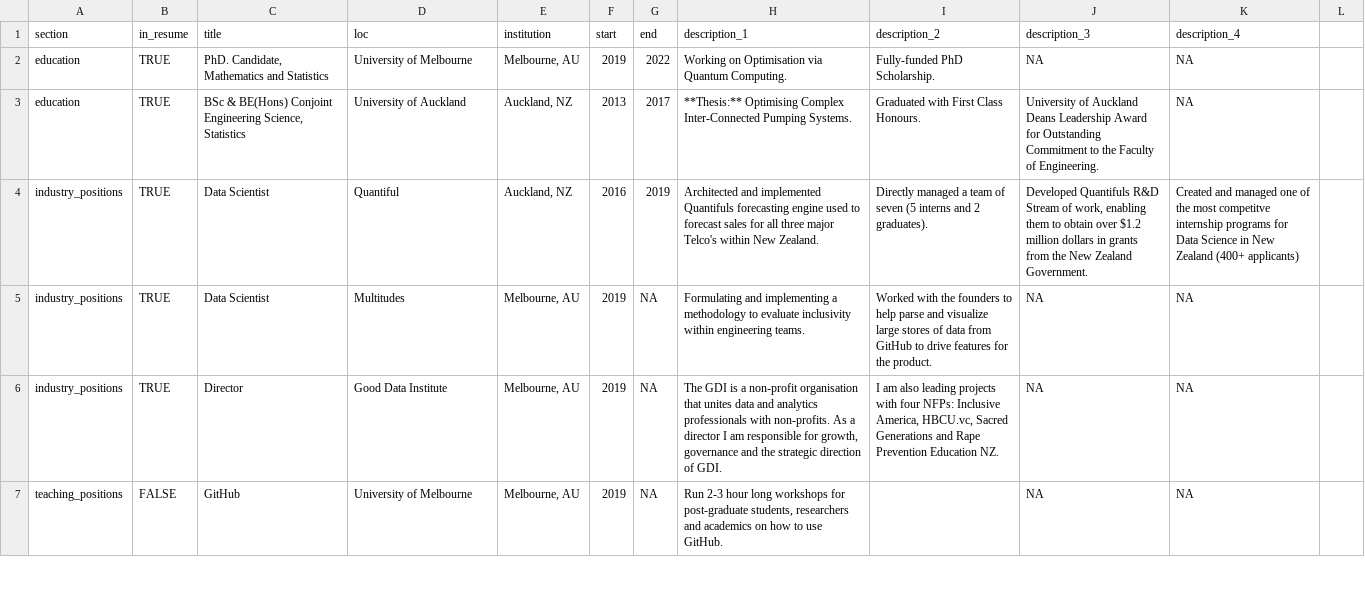
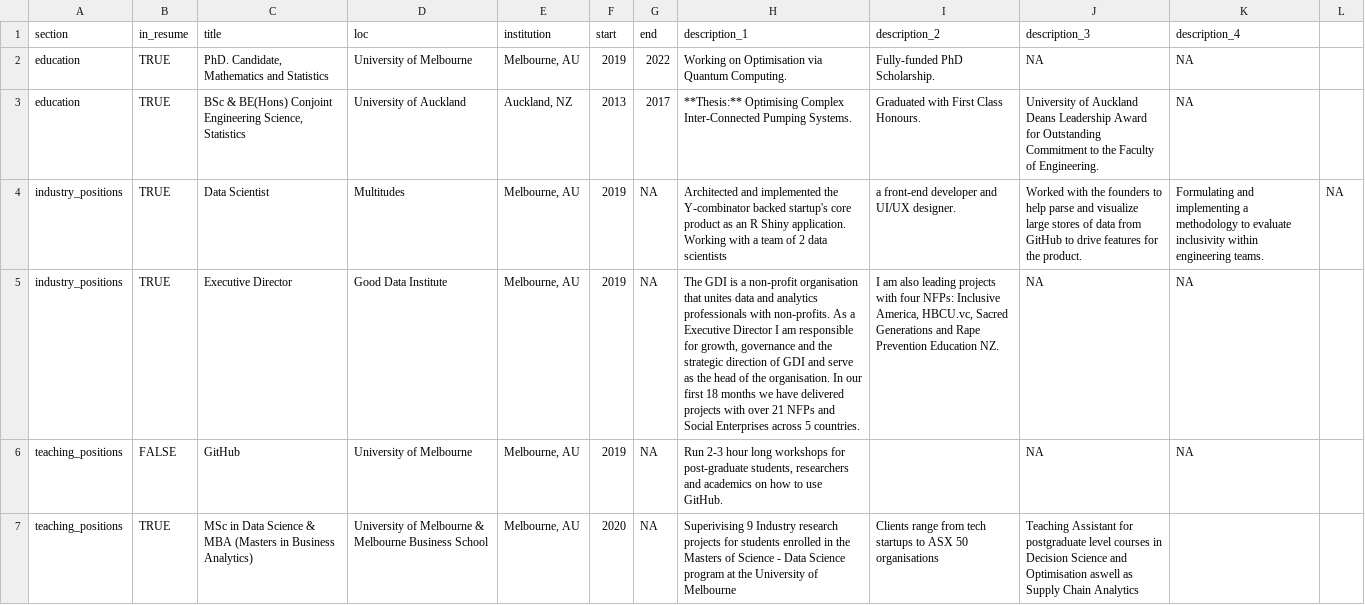
Before and after one commit to vivekkatial/vk-cv, a CSV file: positions.csv, drawn as a sheet; only a part is shown; the diff covers the shown part only.

```diff
--- a/positions.csv
+++ b/positions.csv
@@ -4,3 +4,2 @@ education,TRUE,"BSc & BE(Hons) Conjoint Engineering Science, Statistics",Univers
-industry_positions,TRUE,Data Scientist,Quantiful,"Auckland, NZ",2016,2019,Architected and implemented Quantifuls forecasting engine used to forecast sales for all three major Telco's within New Zealand.,Directly managed a team of seven (5 interns and 2 graduates).,"Developed Quantifuls R&D Stream of work, enabling them to obtain over $1.2 million dollars in grants from the New Zealand Government.",Created and managed one of the most competitve internship programs for Data Science in New Zealand (400+ applicants)
-industry_positions,TRUE,Data Scientist,Multitudes,"Melbourne, AU",2019,NA,Formulating and implementing a methodology to evaluate inclusivity within engineering teams.,Worked with the founders to help parse and visualize large stores of data from GitHub to drive features for the product.,NA,NA
-industry_positions,TRUE,Director,Good Data Institute,"Melbourne, AU",2019,NA,"The GDI is a non-profit organisation that unites data and analytics professionals with non-profits. As a director I am responsible for growth, governance and the strategic direction of GDI.","I am also leading projects with four NFPs: Inclusive America, HBCU.vc, Sacred Generations and Rape Prevention Education NZ.",NA,NA
+industry_positions,TRUE,Data Scientist,Multitudes,"Melbourne, AU",2019,NA, Architected and implemented the Y-combinator backed startup's core product as an R Shiny application. Working with a team of 2 data scientists, a front-end developer and UI/UX designer., Worked with the founders to help parse and visualize large stores of data from GitHub to drive features for the product.,Formulating and implementing a methodology to evaluate inclusivity within engineering teams.,NA
+industry_positions,TRUE,Executive Director,Good Data Institute,"Melbourne, AU",2019,NA,"The GDI is a non-profit organisation that unites data and analytics professionals with non-profits. As a Executive Director I am responsible for growth, governance and the strategic direction of GDI and serve as the head of the organisation. In our first 18 months we have delivered projects with over 21 NFPs and Social Enterprises across 5 countries.","I am also leading projects with four NFPs: Inclusive America, HBCU.vc, Sacred Generations and Rape Prevention Education NZ.",NA,NA,
@@ -7,0 +7 @@ teaching_positions,FALSE,GitHub,University of Melbourne,"Melbourne, AU",2019,NA,
+teaching_positions,TRUE,MSc in Data Science & MBA (Masters in Business Analytics),University of Melbourne & Melbourne Business School,"Melbourne, AU",2020,NA,Superivising 9 Industry research projects for students enrolled in the Masters of Science - Data Science program at the University of Melbourne,Clients range from tech startups to ASX 50 organisations,Teaching Assistant for postgraduate level courses in  Decision Science and Optimisation aswell as Supply Chain Analytics,,
```
Also changed, not shown: 2 edited cells elsewhere in this file, 3 other files.
